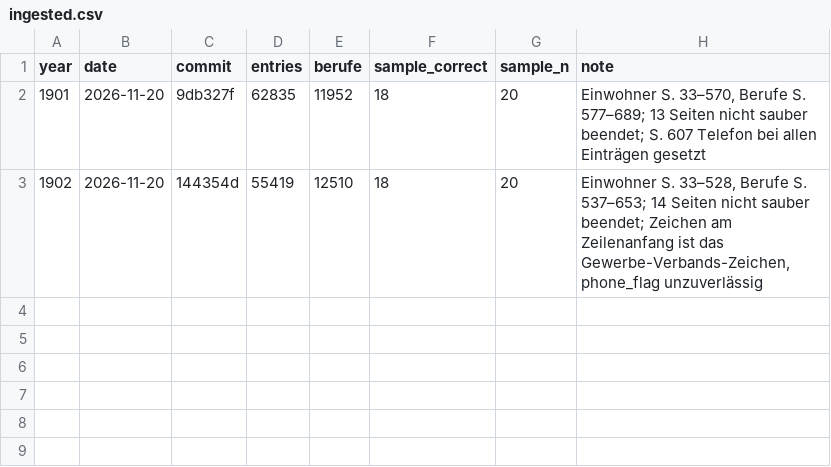
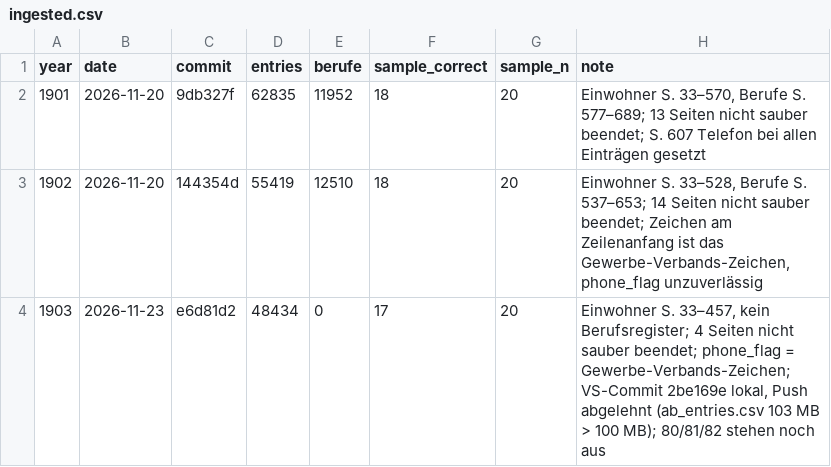
Before and after one commit to thodel/adressbuecher-zuerich, a CSV file: scripts/weekly/ingested.csv, drawn as a sheet; the diff names each change by its address in the sheet, - before the commit and + after, or states it on an @@ line.

```diff
--- a/scripts/weekly/ingested.csv
+++ b/scripts/weekly/ingested.csv
+row 4: 1903 | 2026-11-23 | e6d81d2 | 48434 | 0 | 17 | 20 | Einwohner S. 33–457, kein Berufsregister; 4 Seiten nicht sauber beendet; phone_flag = Gewerbe-Verbands-Zeichen; VS-Commit 2be169e lokal, Push abgelehnt (ab_entries.csv 103 MB > 100 MB); 80/81/82 stehen noch aus
```
